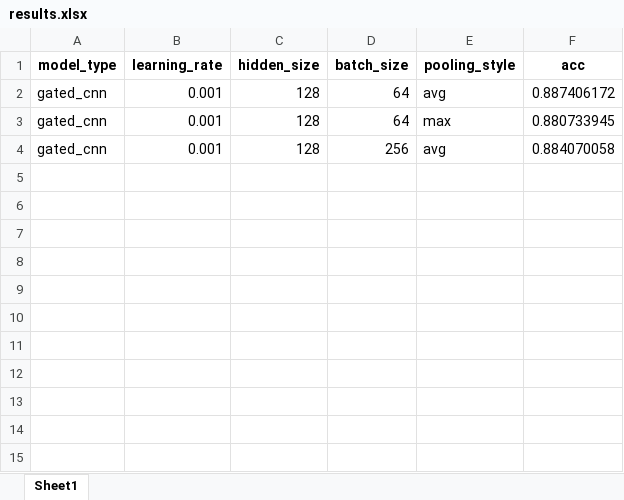
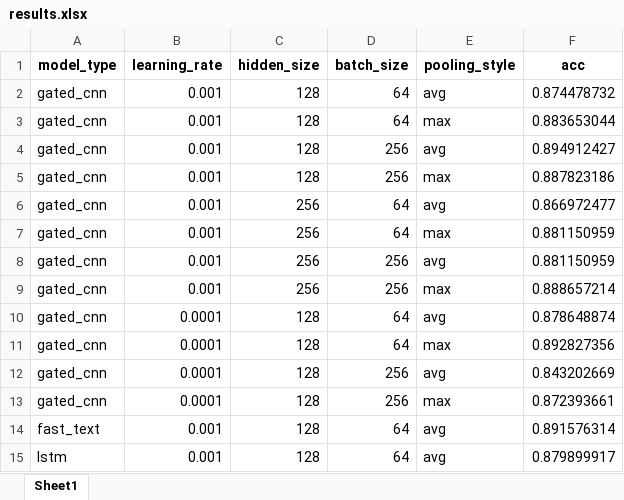
Before and after one commit to joydesigner/my-100-days-AI-practices, an Excel workbook: AI_Challenges/week07/results.xlsx, sheet Sheet1, drawn as a sheet; values as stored, in another font and other column widths than the file's, no borders; the diff names each change by its address in the sheet, - before the commit and + after, or states it on an @@ line.

```diff
--- a/AI_Challenges/week07/results.xlsx (sheet Sheet1)
+++ b/AI_Challenges/week07/results.xlsx (sheet Sheet1)
-F2 (acc): 0.887406172
+F2 (acc): 0.874478732
-F3 (acc): 0.880733945
+F3 (acc): 0.883653044
-F4 (acc): 0.884070058
+F4 (acc): 0.894912427
+row 5: gated_cnn | 0.001 | 128 | 256 | max | 0.887823186
+row 6: gated_cnn | 0.001 | 256 | 64 | avg | 0.866972477
+row 7: gated_cnn | 0.001 | 256 | 64 | max | 0.881150959
+row 8: gated_cnn | 0.001 | 256 | 256 | avg | 0.881150959
+row 9: gated_cnn | 0.001 | 256 | 256 | max | 0.888657214
+row 10: gated_cnn | 0.0001 | 128 | 64 | avg | 0.878648874
+row 11: gated_cnn | 0.0001 | 128 | 64 | max | 0.892827356
+row 12: gated_cnn | 0.0001 | 128 | 256 | avg | 0.843202669
+row 13: gated_cnn | 0.0001 | 128 | 256 | max | 0.872393661
+row 14: fast_text | 0.001 | 128 | 64 | avg | 0.891576314
+row 15: lstm | 0.001 | 128 | 64 | avg | 0.879899917
```
Also changed, not shown: 7 other files.
